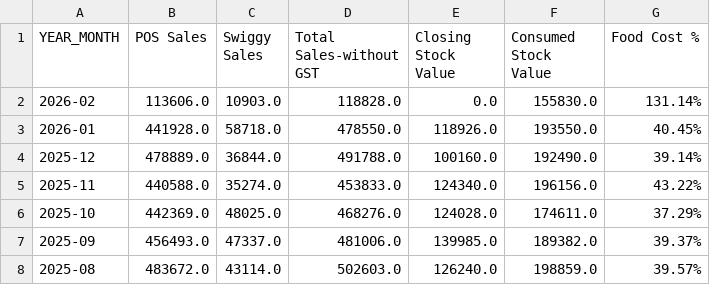
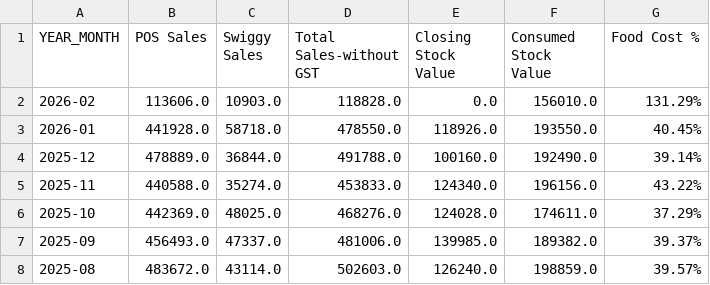
Before and after one commit to arjunotp/Dashboard, a CSV file: final_summary.csv, drawn as a sheet; only a part is shown.

Commit message:
Upload CSV final_summary.csv

```diff
--- a/final_summary.csv
+++ b/final_summary.csv
@@ -1,3 +1,3 @@
 YEAR_MONTH,POS Sales,Swiggy Sales,Total Sales-without GST,Closing Stock Value,Consumed Stock Value,Food Cost %
-2026-02,113606.0,10903.0,118828.0,0.0,155830.0,131.14%
+2026-02,113606.0,10903.0,118828.0,0.0,156010.0,131.29%
 2026-01,441928.0,58718.0,478550.0,118926.0,193550.0,40.45%
```
